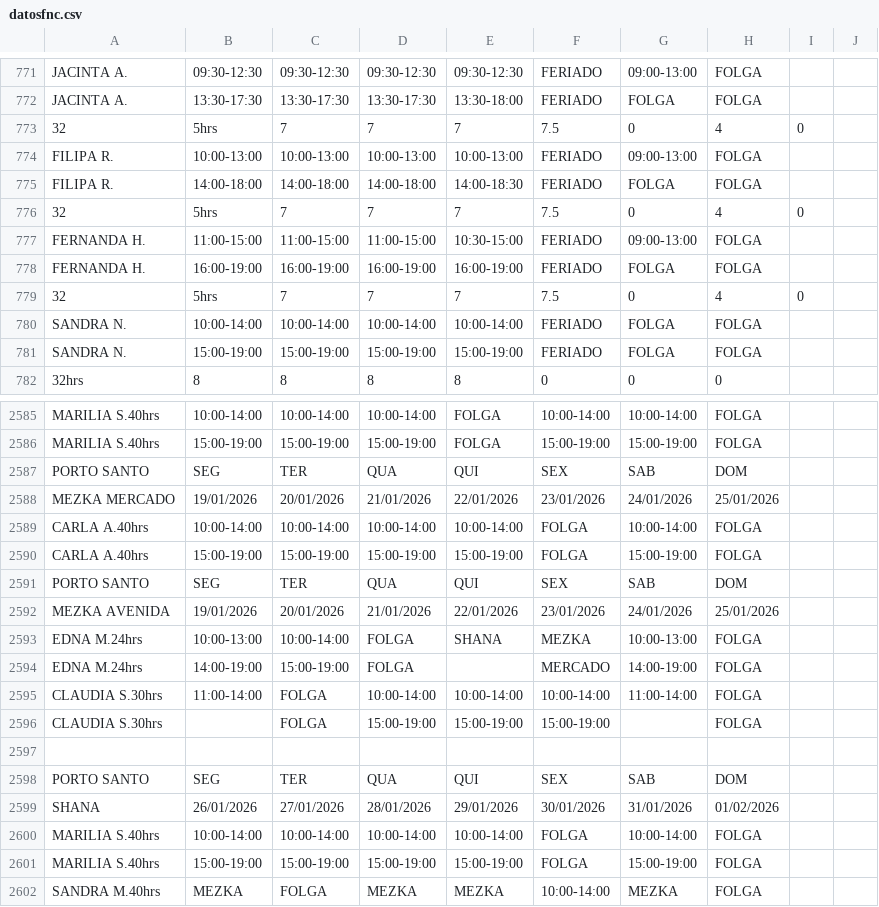
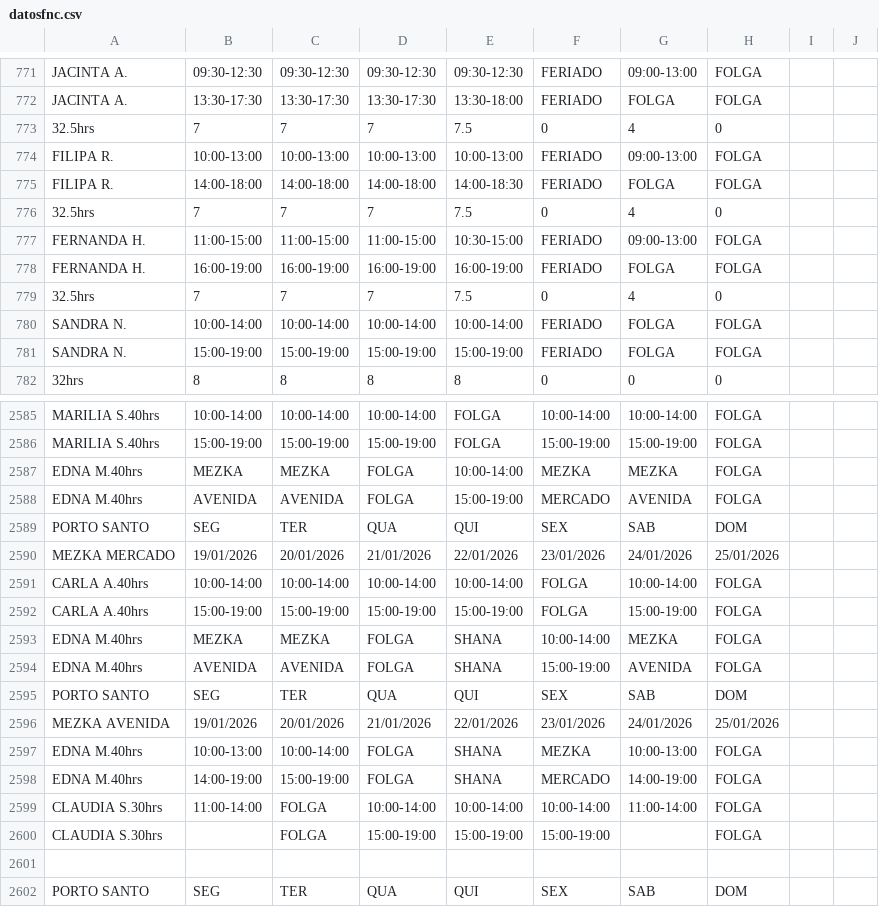
Before and after one commit to wakzome/Wakzome, a CSV file: datosfnc.csv, drawn as a sheet; only a part is shown, gaps mark what is left out; the shorter side is filled out with more unchanged rows.

Commit message:
Add files via upload

```diff
--- a/datosfnc.csv
+++ b/datosfnc.csv
@@ -772,9 +772,9 @@ JACINTA A.,09:30-12:30,09:30-12:30,09:30-12:30,09:30-12:30,FERIADO,09:00-13:00,F
 JACINTA A.,13:30-17:30,13:30-17:30,13:30-17:30,13:30-18:00,FERIADO,FOLGA,FOLGA
-32,5hrs,7,7,7,7.5,0,4,0
+32.5hrs,7,7,7,7.5,0,4,0
 FILIPA R.,10:00-13:00,10:00-13:00,10:00-13:00,10:00-13:00,FERIADO,09:00-13:00,FOLGA
 FILIPA R.,14:00-18:00,14:00-18:00,14:00-18:00,14:00-18:30,FERIADO,FOLGA,FOLGA
-32,5hrs,7,7,7,7.5,0,4,0
+32.5hrs,7,7,7,7.5,0,4,0
 FERNANDA H.,11:00-15:00,11:00-15:00,11:00-15:00,10:30-15:00,FERIADO,09:00-13:00,FOLGA
 FERNANDA H.,16:00-19:00,16:00-19:00,16:00-19:00,16:00-19:00,FERIADO,FOLGA,FOLGA
-32,5hrs,7,7,7,7.5,0,4,0
+32.5hrs,7,7,7,7.5,0,4,0
 SANDRA N.,10:00-14:00,10:00-14:00,10:00-14:00,10:00-14:00,FERIADO,FOLGA,FOLGA
@@ -2586,2 +2586,4 @@ MARILIA S.40hrs,10:00-14:00,10:00-14:00,10:00-14:00,FOLGA,10:00-14:00,10:00-14:0
 MARILIA S.40hrs,15:00-19:00,15:00-19:00,15:00-19:00,FOLGA,15:00-19:00,15:00-19:00,FOLGA
+EDNA M.40hrs,MEZKA,MEZKA,FOLGA,10:00-14:00,MEZKA,MEZKA,FOLGA
+EDNA M.40hrs,AVENIDA,AVENIDA,FOLGA,15:00-19:00,MERCADO,AVENIDA,FOLGA
 PORTO SANTO,SEG,TER,QUA,QUI,SEX,SAB,DOM
@@ -2590,6 +2592,8 @@ CARLA A.40hrs,10:00-14:00,10:00-14:00,10:00-14:00,10:00-14:00,FOLGA,10:00-14:00,
 CARLA A.40hrs,15:00-19:00,15:00-19:00,15:00-19:00,15:00-19:00,FOLGA,15:00-19:00,FOLGA
+EDNA M.40hrs,MEZKA,MEZKA,FOLGA,SHANA,10:00-14:00,MEZKA,FOLGA
+EDNA M.40hrs,AVENIDA,AVENIDA,FOLGA,SHANA,15:00-19:00,AVENIDA,FOLGA
 PORTO SANTO,SEG,TER,QUA,QUI,SEX,SAB,DOM
 MEZKA AVENIDA,19/01/2026,20/01/2026,21/01/2026,22/01/2026,23/01/2026,24/01/2026,25/01/2026
-EDNA M.24hrs,10:00-13:00,10:00-14:00,FOLGA,SHANA,MEZKA,10:00-13:00,FOLGA
-EDNA M.24hrs,14:00-19:00,15:00-19:00,FOLGA,,MERCADO,14:00-19:00,FOLGA
+EDNA M.40hrs,10:00-13:00,10:00-14:00,FOLGA,SHANA,MEZKA,10:00-13:00,FOLGA
+EDNA M.40hrs,14:00-19:00,15:00-19:00,FOLGA,SHANA,MERCADO,14:00-19:00,FOLGA
 CLAUDIA S.30hrs,11:00-14:00,FOLGA,10:00-14:00,10:00-14:00,10:00-14:00,11:00-14:00,FOLGA
```
